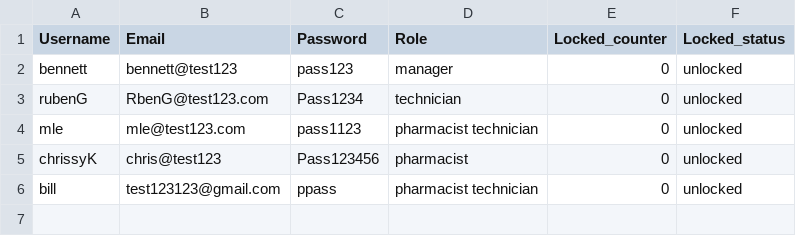
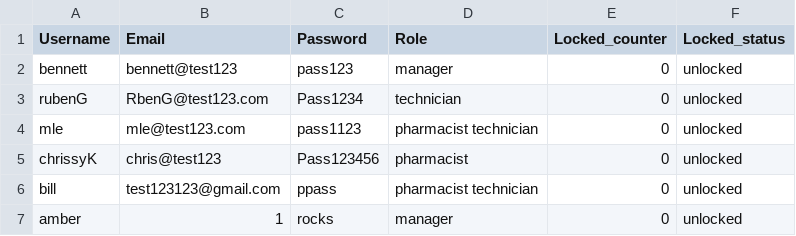
Before and after one commit to BennettPJ/SFWE403-Sem-Proj, a CSV file: DBFiles/db_user_account.csv, drawn as a sheet; the diff names each change by its address in the sheet, - before the commit and + after, or states it on an @@ line.

```diff
--- a/DBFiles/db_user_account.csv
+++ b/DBFiles/db_user_account.csv
+row 7: amber | 1 | rocks | manager | 0 | unlocked
```
Also changed, not shown: 3 other files.
